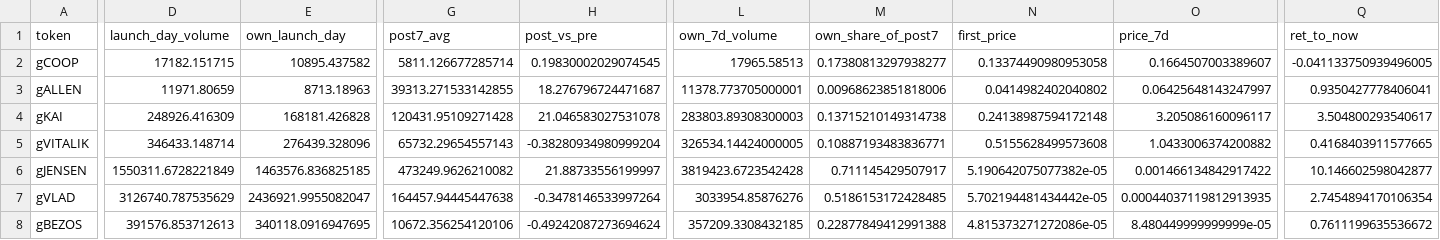
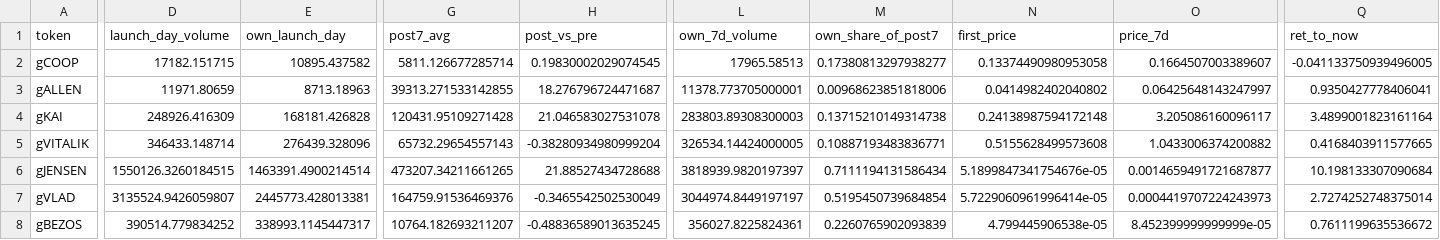
Before and after one commit to ozzyxbt/grail-analytics, a CSV file: out/launch_effects.csv, drawn as a sheet; only a part is shown, gaps mark what is left out; the diff covers the shown part only; the diff names each change by its address in the sheet, - before the commit and + after, or states it on an @@ line.

```diff
--- a/out/launch_effects.csv
+++ b/out/launch_effects.csv
-Q4 (ret_to_now): 3.504800293540617
+Q4 (ret_to_now): 3.4899001823161164
-D6 (launch_day_volume): 1550311.6728221849
+D6 (launch_day_volume): 1550126.3260184515
-E6 (own_launch_day): 1463576.836825185
+E6 (own_launch_day): 1463391.4900214514
-G6 (post7_avg): 473249.9626210082
+G6 (post7_avg): 473207.34211661265
-H6 (post_vs_pre): 21.88733556199997
+H6 (post_vs_pre): 21.88527434728688
-L6 (own_7d_volume): 3819423.6723542428
+L6 (own_7d_volume): 3818939.9820197397
-M6 (own_share_of_post7): 0.711145429507917
+M6 (own_share_of_post7): 0.7111194131586434
-N6 (first_price): 5.190642075077382e-05
+N6 (first_price): 5.1899847341754676e-05
-O6 (price_7d): 0.001466134842917422
+O6 (price_7d): 0.0014659491721687877
-Q6 (ret_to_now): 10.146602598042877
+Q6 (ret_to_now): 10.198133307090684
-D7 (launch_day_volume): 3126740.787535629
+D7 (launch_day_volume): 3135524.9426059807
-E7 (own_launch_day): 2436921.9955082047
+E7 (own_launch_day): 2445773.428013381
-G7 (post7_avg): 164457.94445447638
+G7 (post7_avg): 164759.91536469376
-H7 (post_vs_pre): -0.3478146533997264
+H7 (post_vs_pre): -0.3465542502530049
-L7 (own_7d_volume): 3033954.85876276
+L7 (own_7d_volume): 3044974.8449197197
-M7 (own_share_of_post7): 0.5186153172428485
+M7 (own_share_of_post7): 0.5195450739684854
-N7 (first_price): 5.702194481434442e-05
+N7 (first_price): 5.7229060961996414e-05
-O7 (price_7d): 0.00044037119812913935
+O7 (price_7d): 0.0004419707224243973
-Q7 (ret_to_now): 2.7454894170106354
+Q7 (ret_to_now): 2.7274252748375014
-D8 (launch_day_volume): 391576.853712613
+D8 (launch_day_volume): 390514.779834252
-E8 (own_launch_day): 340118.0916947695
+E8 (own_launch_day): 338993.1145447317
-G8 (post7_avg): 10672.356254120106
+G8 (post7_avg): 10764.182693211207
-H8 (post_vs_pre): -0.49242087273694624
+H8 (post_vs_pre): -0.48836589013635245
-L8 (own_7d_volume): 357209.3308432185
+L8 (own_7d_volume): 356027.8225824361
-M8 (own_share_of_post7): 0.22877849412991388
+M8 (own_share_of_post7): 0.2260765902093839
-N8 (first_price): 4.815373271272086e-05
+N8 (first_price): 4.799445906538e-05
-O8 (price_7d): 8.480449999999999e-05
+O8 (price_7d): 8.452399999999999e-05
```
Also changed, not shown: 9 edited cells elsewhere in this file, out/day_of_week.csv, out/exclusive_mint_cohorts.csv, 17 other files.
